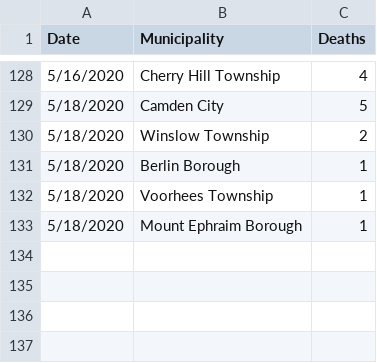
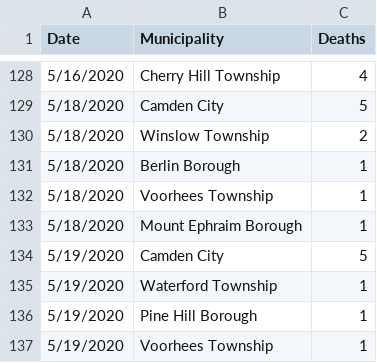
Before and after one commit to eloracm/camden-county-covid, a CSV file: new_deaths.csv, drawn as a sheet; only a part is shown, gaps mark what is left out.

```diff
--- a/new_deaths.csv
+++ b/new_deaths.csv
@@ -133 +133,5 @@ Date,Municipality,Deaths
 5/18/2020,Mount Ephraim Borough,1
+5/19/2020,Camden City,5
+5/19/2020,Waterford Township,1
+5/19/2020,Pine Hill Borough,1
+5/19/2020,Voorhees Township,1
```
Also changed, not shown: new_cases.csv, total_confirmed.csv, 1 other file.
